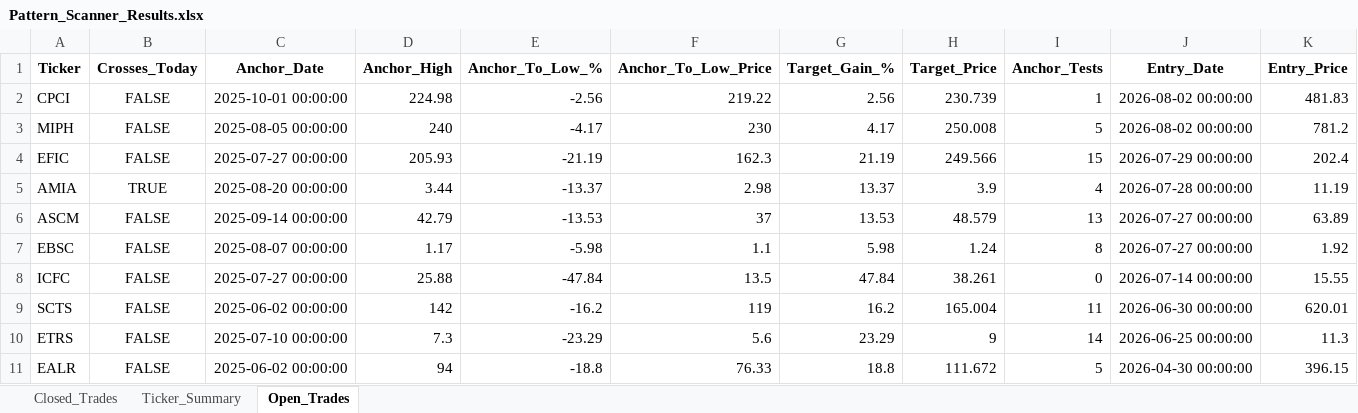
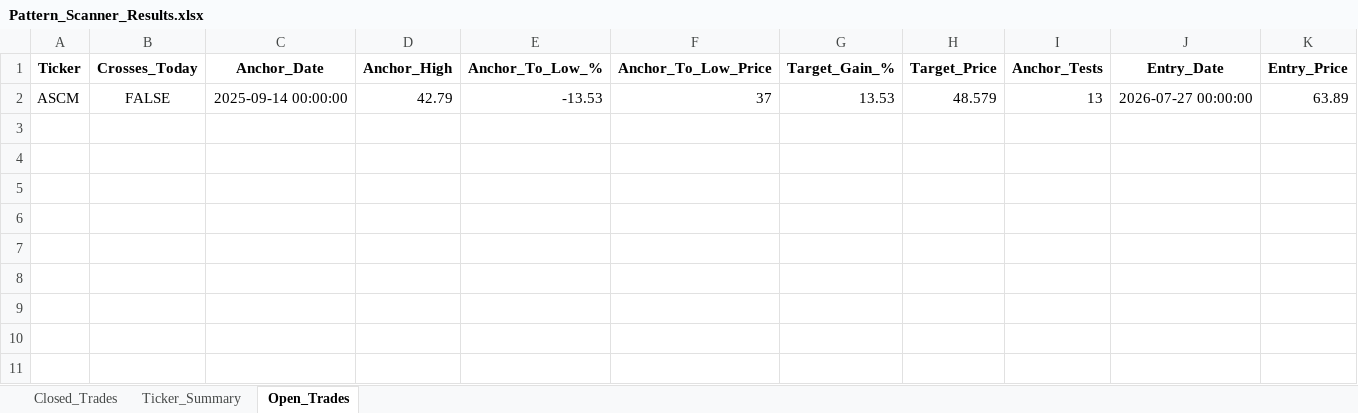
Before and after one commit to vancedmazen-art/stock_dashboard, an Excel workbook: Pattern_Scanner_Results.xlsx, sheet Open_Trades, drawn as a sheet; only a part is shown; values as stored, in another font and other column widths than the file's, no borders; rows hold the shown columns only; the diff names each change by its address in the sheet, - before the commit and + after, or states it on an @@ line.

```diff
--- a/Pattern_Scanner_Results.xlsx (sheet Open_Trades)
+++ b/Pattern_Scanner_Results.xlsx (sheet Open_Trades)
-row 2: CPCI | FALSE | 2025-10-01 00:00:00 | 224.98 | -2.56 | 219.22 | 2.56 | 230.739 | 1 | 2026-08-02 00:00:00 | 481.83
-row 3: MIPH | FALSE | 2025-08-05 00:00:00 | 240 | -4.17 | 230 | 4.17 | 250.008 | 5 | 2026-08-02 00:00:00 | 781.2
-row 4: EFIC | FALSE | 2025-07-27 00:00:00 | 205.93 | -21.19 | 162.3 | 21.19 | 249.566 | 15 | 2026-07-29 00:00:00 | 202.4
-row 5: AMIA | TRUE | 2025-08-20 00:00:00 | 3.44 | -13.37 | 2.98 | 13.37 | 3.9 | 4 | 2026-07-28 00:00:00 | 11.19
-row 7: EBSC | FALSE | 2025-08-07 00:00:00 | 1.17 | -5.98 | 1.1 | 5.98 | 1.24 | 8 | 2026-07-27 00:00:00 | 1.92
-row 8: ICFC | FALSE | 2025-07-27 00:00:00 | 25.88 | -47.84 | 13.5 | 47.84 | 38.261 | 0 | 2026-07-14 00:00:00 | 15.55
-row 9: SCTS | FALSE | 2025-06-02 00:00:00 | 142 | -16.2 | 119 | 16.2 | 165.004 | 11 | 2026-06-30 00:00:00 | 620.01
-row 10: ETRS | FALSE | 2025-07-10 00:00:00 | 7.3 | -23.29 | 5.6 | 23.29 | 9 | 14 | 2026-06-25 00:00:00 | 11.3
-row 11: EALR | FALSE | 2025-06-02 00:00:00 | 94 | -18.8 | 76.33 | 18.8 | 111.672 | 5 | 2026-04-30 00:00:00 | 396.15
```
Also changed, not shown: sheet Closed_Trades, sheet Ticker_Summary.
